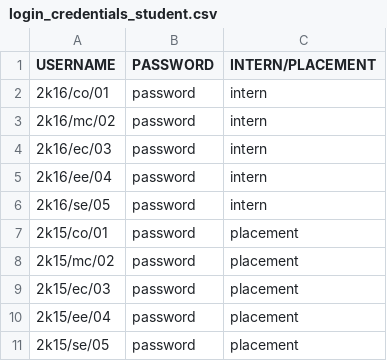
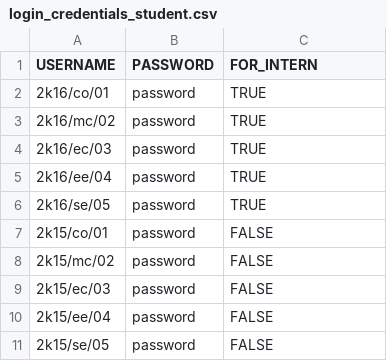
Before and after one commit to raghuvanshraj/Placement-Cell-Management-System, a CSV file: csv_files/login_credentials_student.csv, drawn as a sheet.

```diff
--- a/csv_files/login_credentials_student.csv
+++ b/csv_files/login_credentials_student.csv
@@ -1,11 +1,11 @@
-USERNAME,PASSWORD,INTERN/PLACEMENT
-2k16/co/01,password,intern
-2k16/mc/02,password,intern
-2k16/ec/03,password,intern
-2k16/ee/04,password,intern
-2k16/se/05,password,intern
-2k15/co/01,password,placement
-2k15/mc/02,password,placement
-2k15/ec/03,password,placement
-2k15/ee/04,password,placement
-2k15/se/05,password,placement
+USERNAME,PASSWORD,FOR_INTERN
+2k16/co/01,password,TRUE
+2k16/mc/02,password,TRUE
+2k16/ec/03,password,TRUE
+2k16/ee/04,password,TRUE
+2k16/se/05,password,TRUE
+2k15/co/01,password,FALSE
+2k15/mc/02,password,FALSE
+2k15/ec/03,password,FALSE
+2k15/ee/04,password,FALSE
+2k15/se/05,password,FALSE
```
Also changed, not shown: 1 other file.
